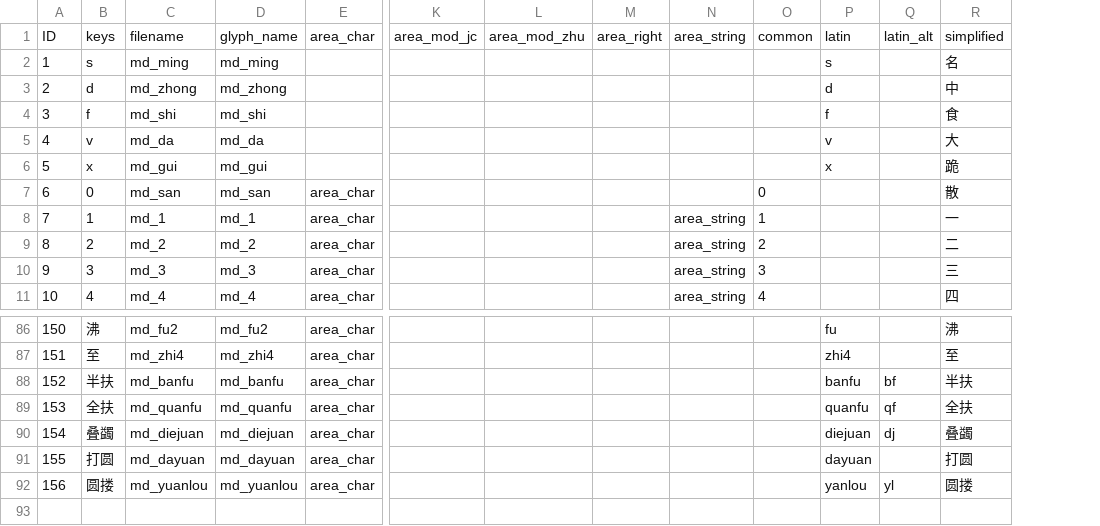
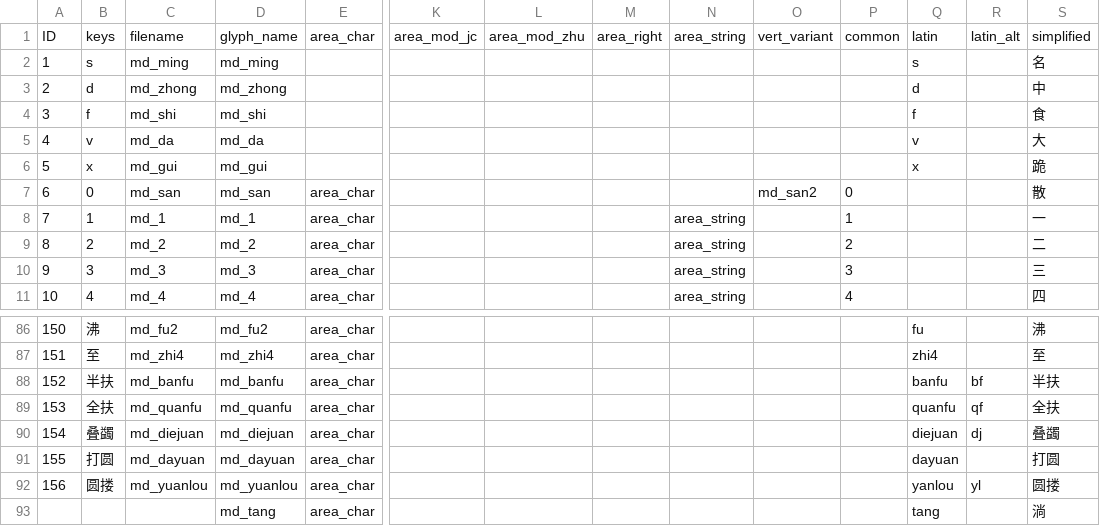
Before and after one commit to neuralfirings/JianZiPu, a CSV file: builder/inputs/components.csv, drawn as a sheet; only a part is shown, gaps mark what is left out; rows hold the shown columns only; the diff names each change by its address in the sheet, - before the commit and + after, or states it on an @@ line.

Commit message:
test adding tang, some bugfixes

```diff
--- a/builder/inputs/components.csv
+++ b/builder/inputs/components.csv
+column O, rows 1-7: vert_variant |  |  |  |  |  | md_san2
+row 93:  |  |  | md_tang | area_char |  |  |  |  |  |  | tang |  | 淌
```
Also changed, not shown: 5 other files.
